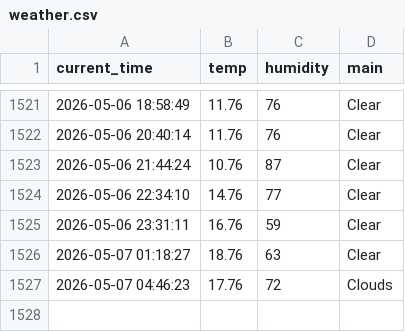
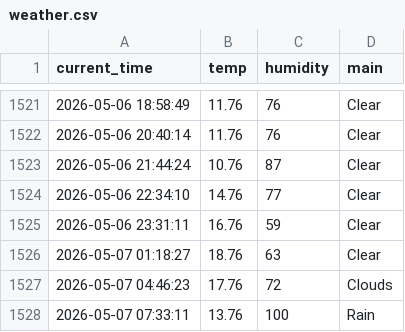
Before and after one commit to hoic7824/weather_5m, a CSV file: weather.csv, drawn as a sheet; only a part is shown, gaps mark what is left out; the diff names each change by its address in the sheet, - before the commit and + after, or states it on an @@ line.

```diff
--- a/weather.csv
+++ b/weather.csv
+row 1528: 2026-05-07 07:33:11 | 13.76 | 100 | Rain
```
